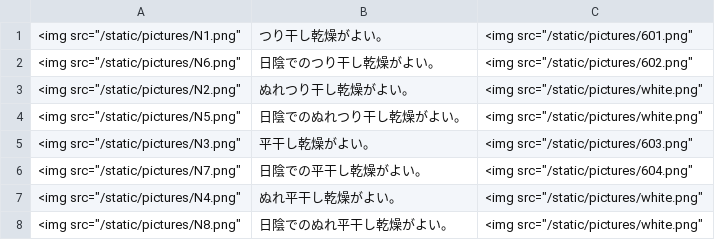
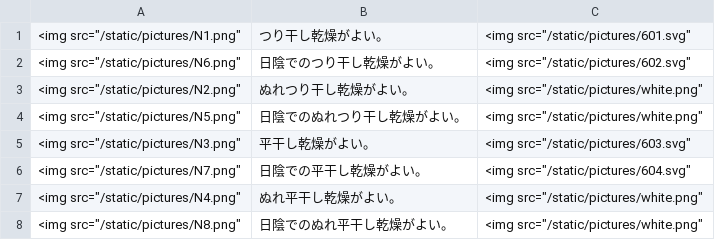
Before and after one commit to Tiramisu-0729/laundryHelpMe, a CSV file: laundryProject/helpapp/static/csv/naturalDrys.csv, drawn as a sheet.

```diff
--- a/laundryProject/helpapp/static/csv/naturalDrys.csv
+++ b/laundryProject/helpapp/static/csv/naturalDrys.csv
@@ -1,7 +1,7 @@
-<img src="/static/pictures/N1.png", つり干し乾燥がよい。, <img src="/static/pictures/601.png"
-<img src="/static/pictures/N6.png", 日陰でのつり干し乾燥がよい。, <img src="/static/pictures/602.png"
+<img src="/static/pictures/N1.png", つり干し乾燥がよい。, <img src="/static/pictures/601.svg"
+<img src="/static/pictures/N6.png", 日陰でのつり干し乾燥がよい。, <img src="/static/pictures/602.svg"
 <img src="/static/pictures/N2.png", ぬれつり干し乾燥がよい。, <img src="/static/pictures/white.png"
 <img src="/static/pictures/N5.png", 日陰でのぬれつり干し乾燥がよい。, <img src="/static/pictures/white.png"
-<img src="/static/pictures/N3.png", 平干し乾燥がよい。, <img src="/static/pictures/603.png"
-<img src="/static/pictures/N7.png", 日陰での平干し乾燥がよい。, <img src="/static/pictures/604.png"
+<img src="/static/pictures/N3.png", 平干し乾燥がよい。, <img src="/static/pictures/603.svg"
+<img src="/static/pictures/N7.png", 日陰での平干し乾燥がよい。, <img src="/static/pictures/604.svg"
 <img src="/static/pictures/N4.png", ぬれ平干し乾燥がよい。, <img src="/static/pictures/white.png"
```
Also changed, not shown: laundryProject/helpapp/static/csv/bleachingProcesses.csv, laundryProject/helpapp/static/csv/dryCleanings.csv, 17 other files.
